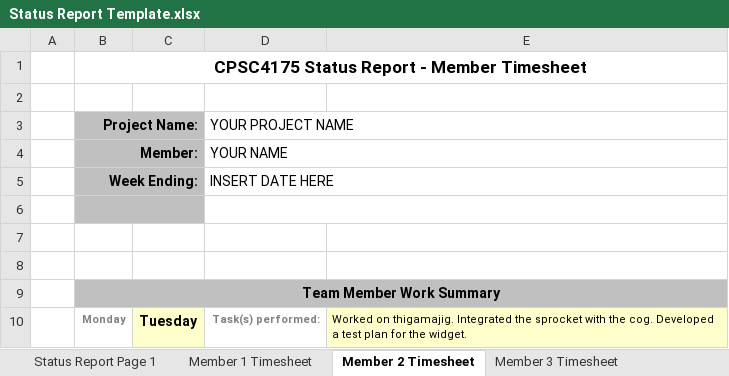
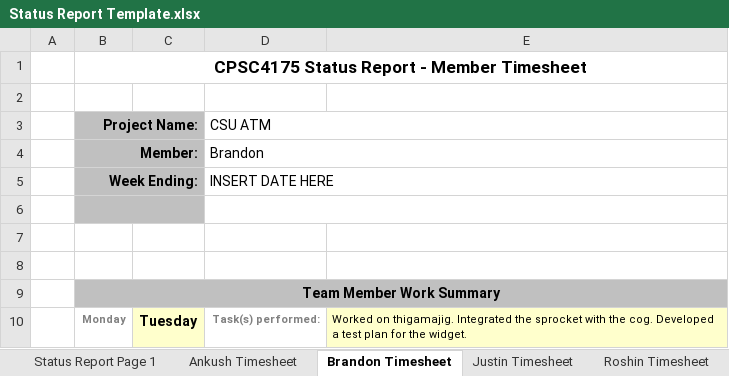
Before and after one commit to ResllyDony/CSUATM, an Excel workbook: Status Report Template.xlsx, sheet Brandon Timesheet, drawn as a sheet; only a part is shown; values as stored, in another font and other column widths than the file's, no borders; the diff names each change by its address in the sheet, - before the commit and + after, or states it on an @@ line.

```diff
--- a/Status Report Template.xlsx (sheet Brandon Timesheet)
+++ b/Status Report Template.xlsx (sheet Brandon Timesheet)
-sheet tab: Member 1 Timesheet
+sheet tab: Ankush Timesheet
-sheet tab: Member 2 Timesheet
+sheet tab: Brandon Timesheet
-sheet tab: Member 3 Timesheet
+sheet tab: Justin Timesheet
-D3: YOUR PROJECT NAME
+D3: CSU ATM
-D4 (CSU ATM): YOUR NAME
+D4 (CSU ATM): Brandon
```
Also changed, not shown: sheet Status Report Page 1, sheet Ankush Timesheet, sheet Justin Timesheet, sheet Roshin Timesheet, other sheet tabs.
